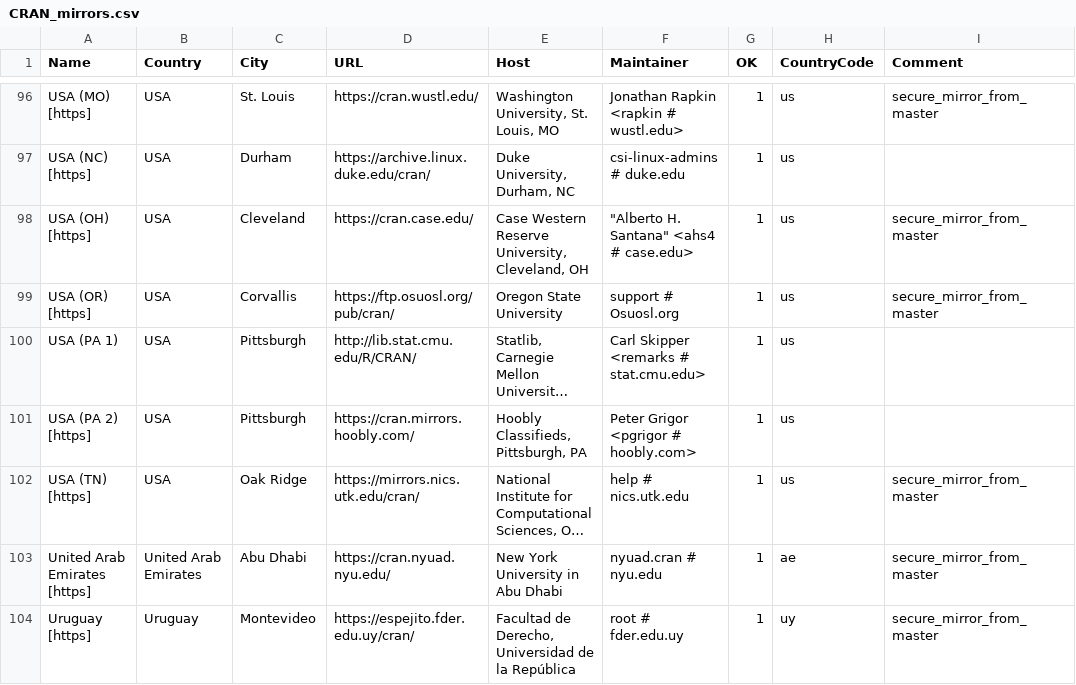
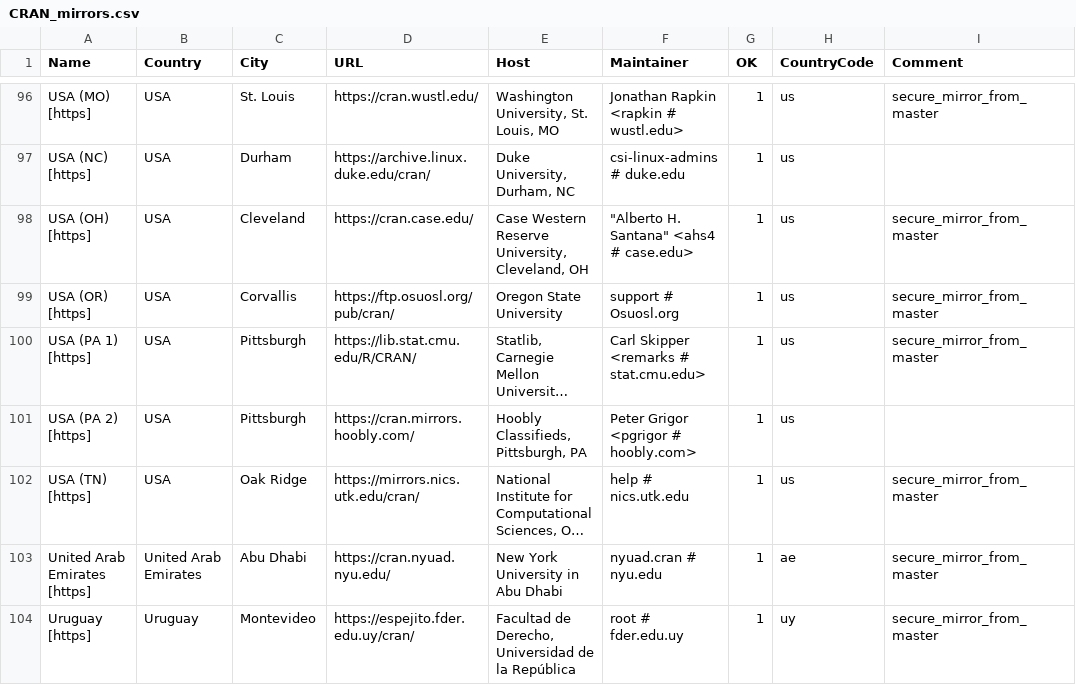
Before and after one commit to daroczig/R-weblate-fork, a CSV file: doc/CRAN_mirrors.csv, drawn as a sheet; only a part is shown, gaps mark what is left out; long unchanged cells end in …; the diff names each change by its address in the sheet, - before the commit and + after, or states it on an @@ line.

Commit message:
Updated.
git-svn-id: https://svn.r-project.org/R/trunk@86689 00db46b3-68df-0310-9c12-caf00c1e9a41

```diff
--- a/doc/CRAN_mirrors.csv
+++ b/doc/CRAN_mirrors.csv
-A100 (Name): USA (PA 1)
+A100 (Name): USA (PA 1) [https]
-D100 (URL): http://lib.stat.cmu.edu/R/CRAN/
+D100 (URL): https://lib.stat.cmu.edu/R/CRAN/
-I100 (Comment): (empty)
+I100 (Comment): secure_mirror_from_master
```
